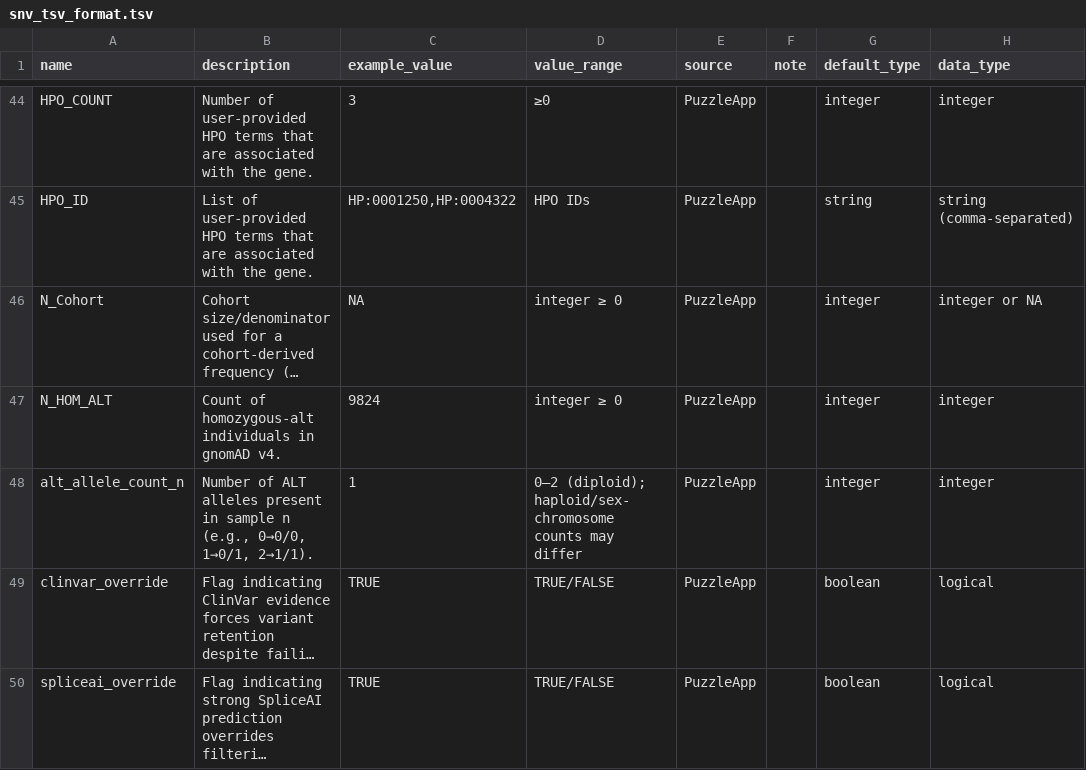
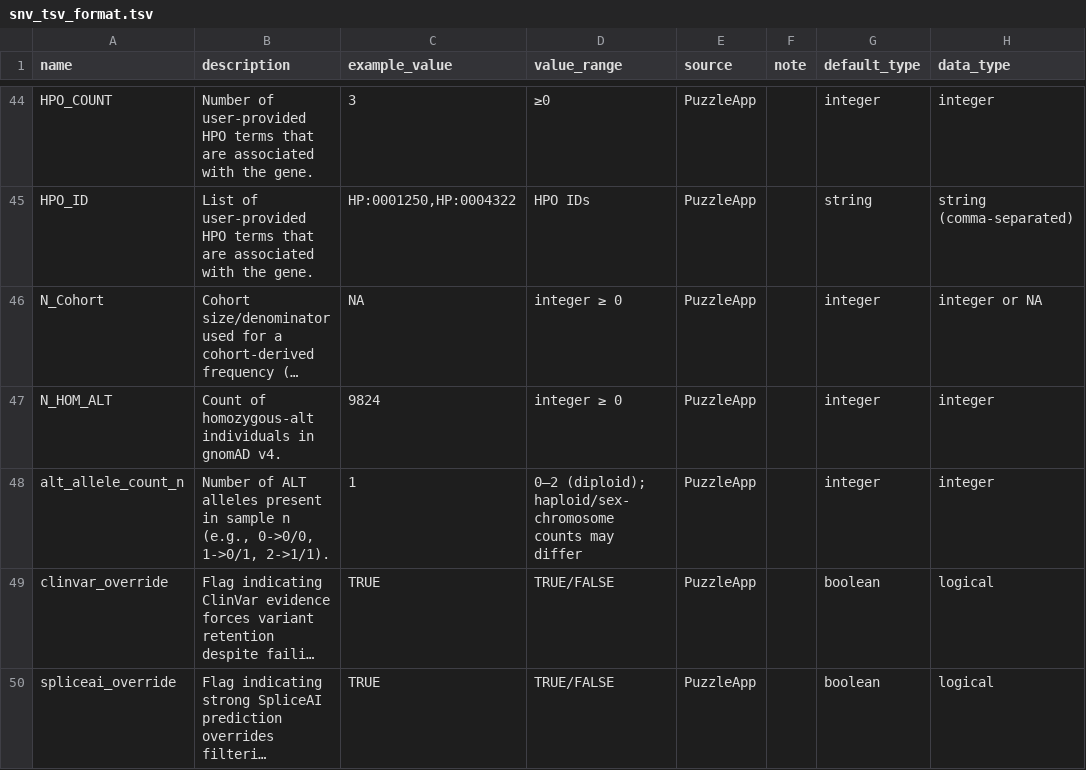
Before and after one commit to GenTechGp/puzzleapp, a TSV file: inst/extdata/db/table_schema/documentation/snv_tsv_format.tsv, drawn as a sheet; only a part is shown, gaps mark what is left out; long unchanged cells end in …; the diff names each change by its address in the sheet, - before the commit and + after, or states it on an @@ line.

```diff
--- a/inst/extdata/db/table_schema/documentation/snv_tsv_format.tsv
+++ b/inst/extdata/db/table_schema/documentation/snv_tsv_format.tsv
-B48 (description): …n (e.g., 0→0/0, 1→0/1, 2→1/1).
+B48 (description): …n (e.g., 0->0/0, 1->0/1, 2->1/1).
```
Also changed, not shown: inst/extdata/db/table_schema/documentation/filter_tsv_format.tsv, inst/extdata/db/table_schema/documentation/sv_tsv_format.tsv, 2 other files.
